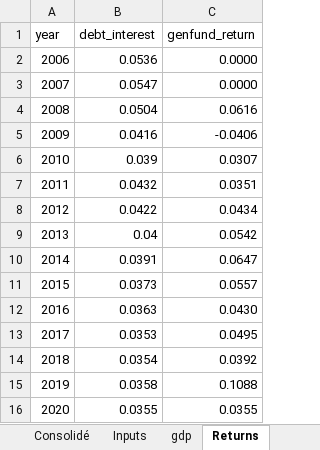
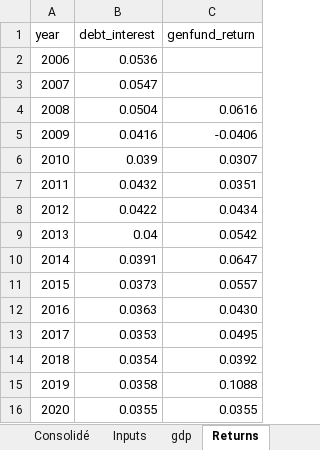
Before and after one commit to CREEi-models/simfin, an Excel workbook: simfin/params/historical_accounts.xlsx, sheet Returns, drawn as a sheet; values as stored, in another font and other column widths than the file's, no borders; the diff names each change by its address in the sheet, - before the commit and + after, or states it on an @@ line.

```diff
--- a/simfin/params/historical_accounts.xlsx (sheet Returns)
+++ b/simfin/params/historical_accounts.xlsx (sheet Returns)
-C2:C3 (genfund_return): 0.0000
+C2:C3 (genfund_return): (empty)
```
Also changed, not shown: 5 other files.
